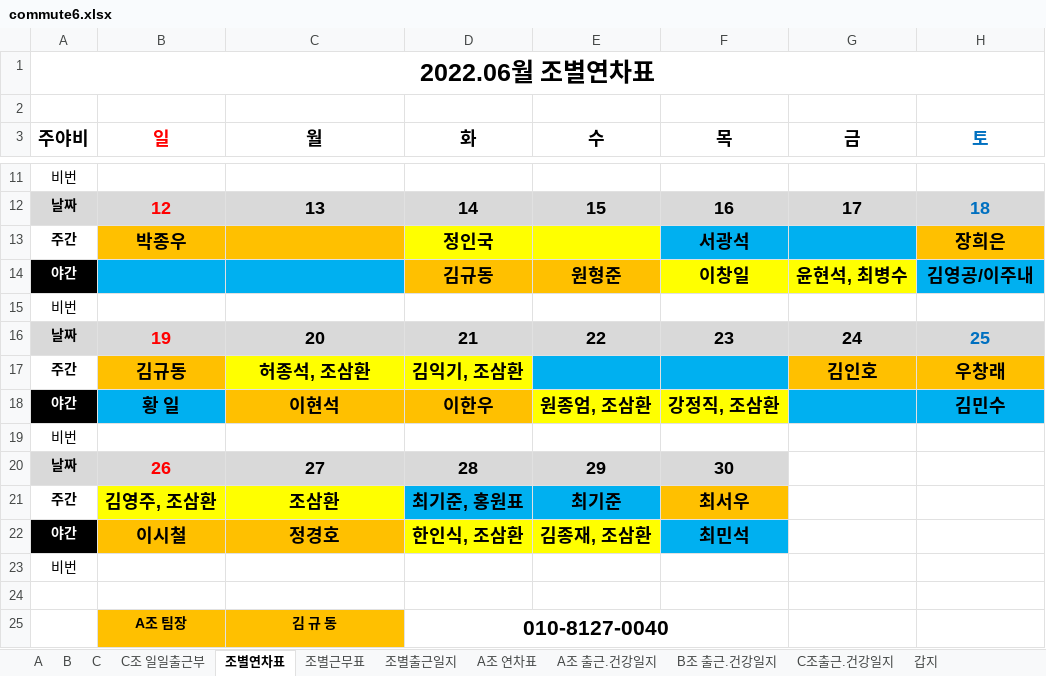
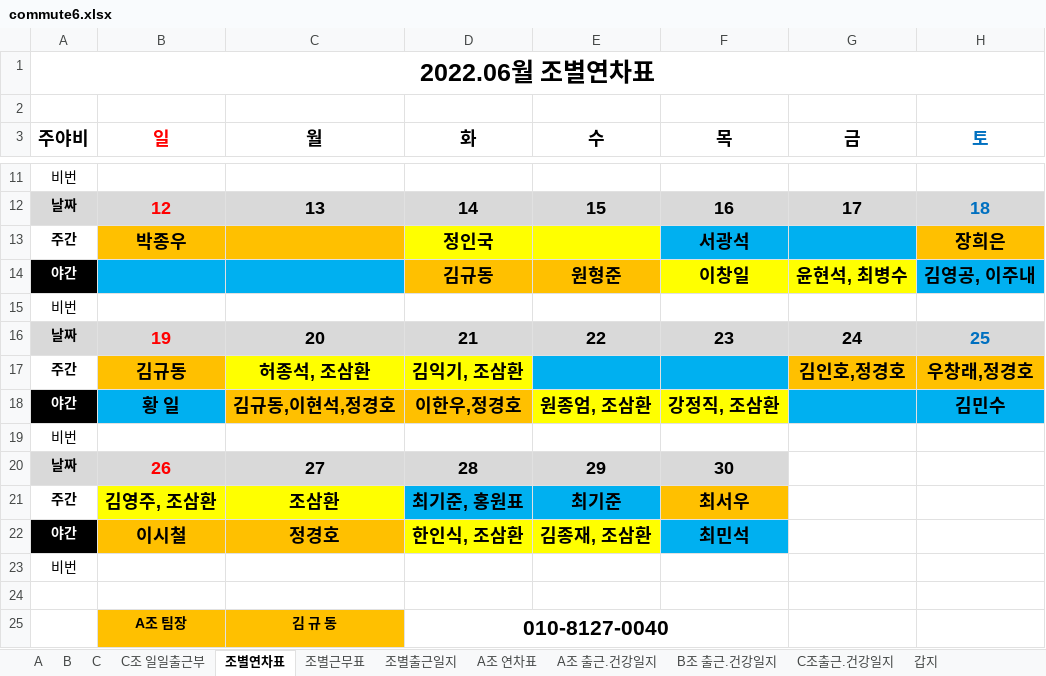
Before and after one commit to MeetLuck/kivystartpage, an Excel workbook: commute6.xlsx, sheet 조별연차표, drawn as a sheet; only a part is shown, gaps mark what is left out; values as stored, in another font and other column widths than the file's, no borders; the diff names each change by its address in the sheet, - before the commit and + after, or states it on an @@ line.

```diff
--- a/commute6.xlsx (sheet 조별연차표)
+++ b/commute6.xlsx (sheet 조별연차표)
-H14 (토): 김영공/이주내
+H14 (토): 김영공, 이주내
-G17 (금): 김인호
+G17 (금): 김인호,정경호
-H17 (토): 우창래
+H17 (토): 우창래,정경호
-C18 (월): 이현석
+C18 (월): 김규동,이현석,정경호
-D18 (화): 이한우
+D18 (화): 이한우,정경호
```
Also changed, not shown: sheet A, sheet A조 연차표, commute7.xlsx, 11 other files.
